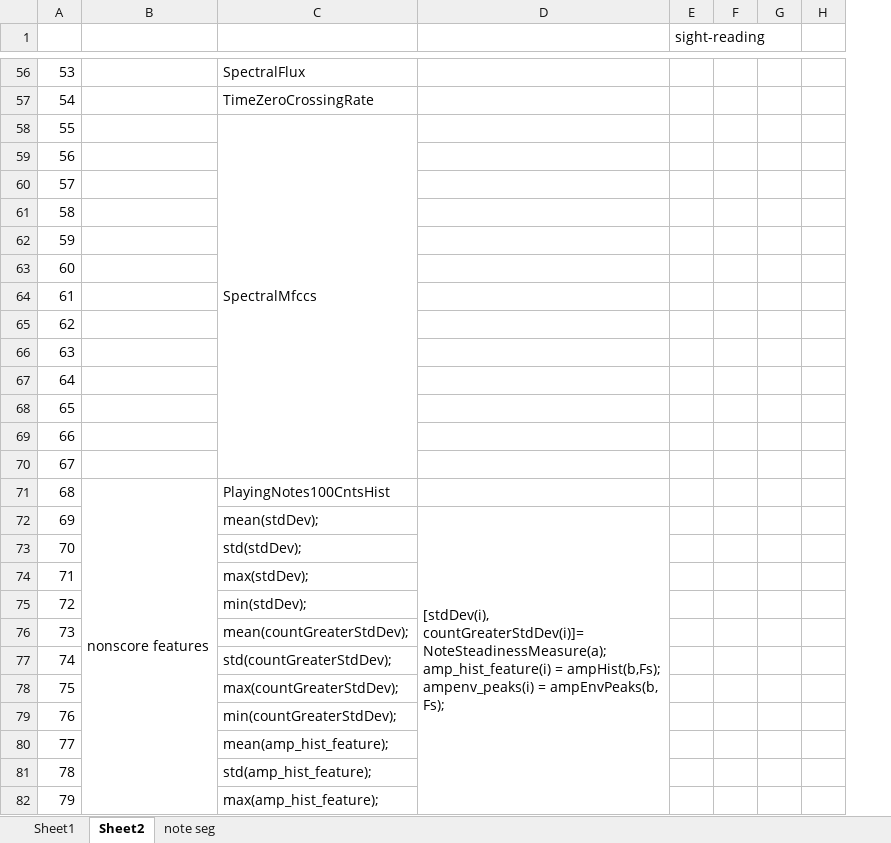
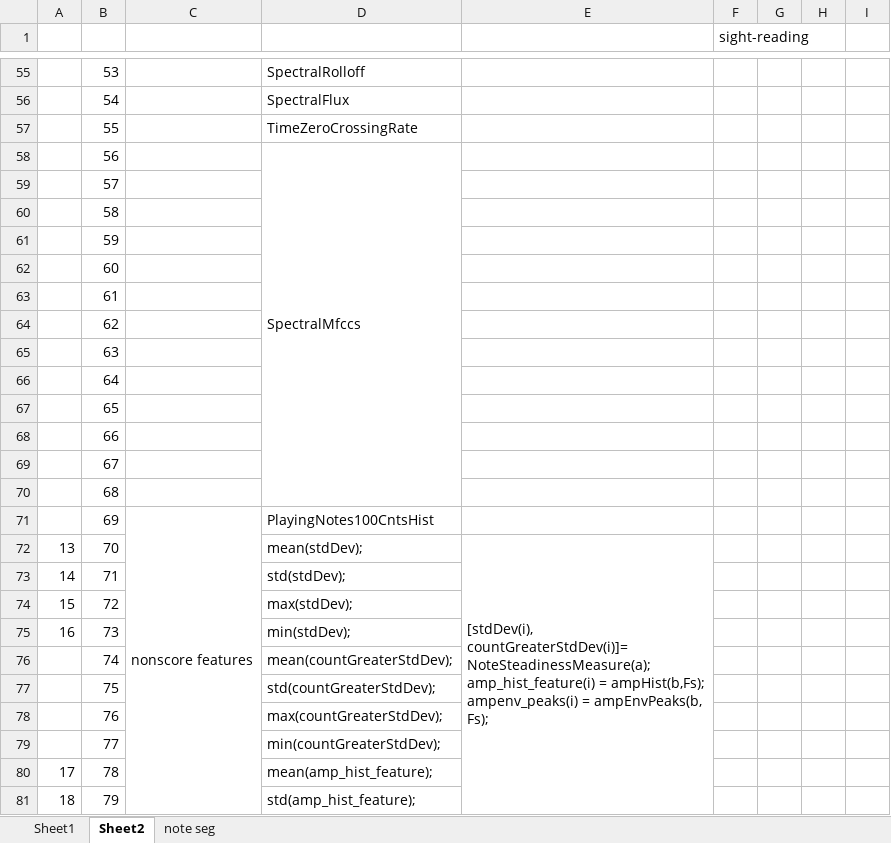
Before and after one commit to jhuang448/FBA_code_2019, an Excel workbook: prediction_models/experiments/pitched_instrument_regression/feature_selection/featureList.xlsx, sheet Sheet2, drawn as a sheet; only a part is shown, gaps mark what is left out; values as stored, in another font and other column widths than the file's, no cell formats; removed rows and columns are numbered as before the commit, all else as after; ↵ is a line break in a cell; the diff covers the shown part only; the diff names each change by its address in the sheet, - before the commit and + after, or states it on an @@ line.

```diff
--- a/prediction_models/experiments/pitched_instrument_regression/feature_selection/featureList.xlsx (sheet Sheet2)
+++ b/prediction_models/experiments/pitched_instrument_regression/feature_selection/featureList.xlsx (sheet Sheet2)
+column A, rows 72-81: 13 | 14 | 15 | 16 |  |  |  |  | 17 | 18
-D55: SpectralFlux
+D55: SpectralRolloff
-D56: TimeZeroCrossingRate
+D56: SpectralFlux
-D57: SpectralMfccs
+D57: TimeZeroCrossingRate
-C58:C70 merged
-D58: (empty)
+D58: SpectralMfccs
+D58:D70 merged
-C70: nonscore features
+C70: (empty)
-B71:B94 merged
-D70: PlayingNotes100CntsHist
+D70: (empty)
-C71: (empty)
+C71: nonscore features
+C71:C94 merged
-D71: mean(stdDev);
+D71: PlayingNotes100CntsHist
-E71: [stdDev(i), countGreaterStdDev(i)]=NoteSteadinessMeasure(a); ↵ amp_hist_feature(i) = ampHist(b,Fs); ↵ ampenv_peaks(i) = ampEnvPeaks(b, Fs);
+E71: (empty)
-D72:D88 merged
-D72: std(stdDev);
+D72: mean(stdDev);
-E72: (empty)
+E72: [stdDev(i), countGreaterStdDev(i)]=NoteSteadinessMeasure(a); ↵ amp_hist_feature(i) = ampHist(b,Fs); ↵ ampenv_peaks(i) = ampEnvPeaks(b, Fs);
+E72:E88 merged
-D73: max(stdDev);
+D73: std(stdDev);
-D74: min(stdDev);
+D74: max(stdDev);
-D75: mean(countGreaterStdDev);
+D75: min(stdDev);
-D76: std(countGreaterStdDev);
+D76: mean(countGreaterStdDev);
-D77: max(countGreaterStdDev);
+D77: std(countGreaterStdDev);
-D78: min(countGreaterStdDev);
+D78: max(countGreaterStdDev);
-D79: mean(amp_hist_feature);
+D79: min(countGreaterStdDev);
-D80: std(amp_hist_feature);
+D80: mean(amp_hist_feature);
-D81: max(amp_hist_feature);
+D81: std(amp_hist_feature);
```
Also changed, not shown: 1 added row, 1 removed row, 96 edited cells and merged cells elsewhere in this sheet, cell formats, 26 other files.
